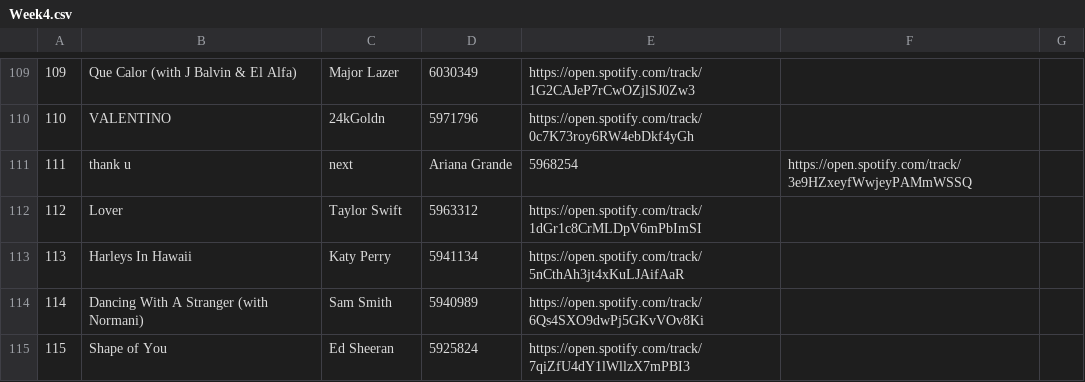
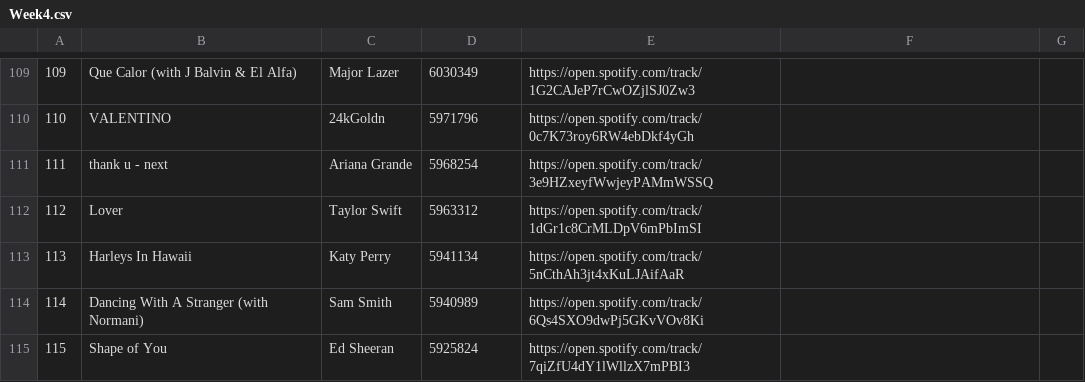
Before and after one commit to Raquel297/CISC3130HOMEWORKASSIGNMENTS, a CSV file: SpotifyFiles/Week4.csv, drawn as a sheet; only a part is shown, gaps mark what is left out.

Commit message:
Update Week4.csv

```diff
--- a/SpotifyFiles/Week4.csv
+++ b/SpotifyFiles/Week4.csv
@@ -110,3 +110,3 @@
 110,VALENTINO,24kGoldn,5971796,https://open.spotify.com/track/0c7K73roy6RW4ebDkf4yGh
-111,thank u, next,Ariana Grande,5968254,https://open.spotify.com/track/3e9HZxeyfWwjeyPAMmWSSQ
+111,thank u - next,Ariana Grande,5968254,https://open.spotify.com/track/3e9HZxeyfWwjeyPAMmWSSQ
 112,Lover,Taylor Swift,5963312,https://open.spotify.com/track/1dGr1c8CrMLDpV6mPbImSI
```
